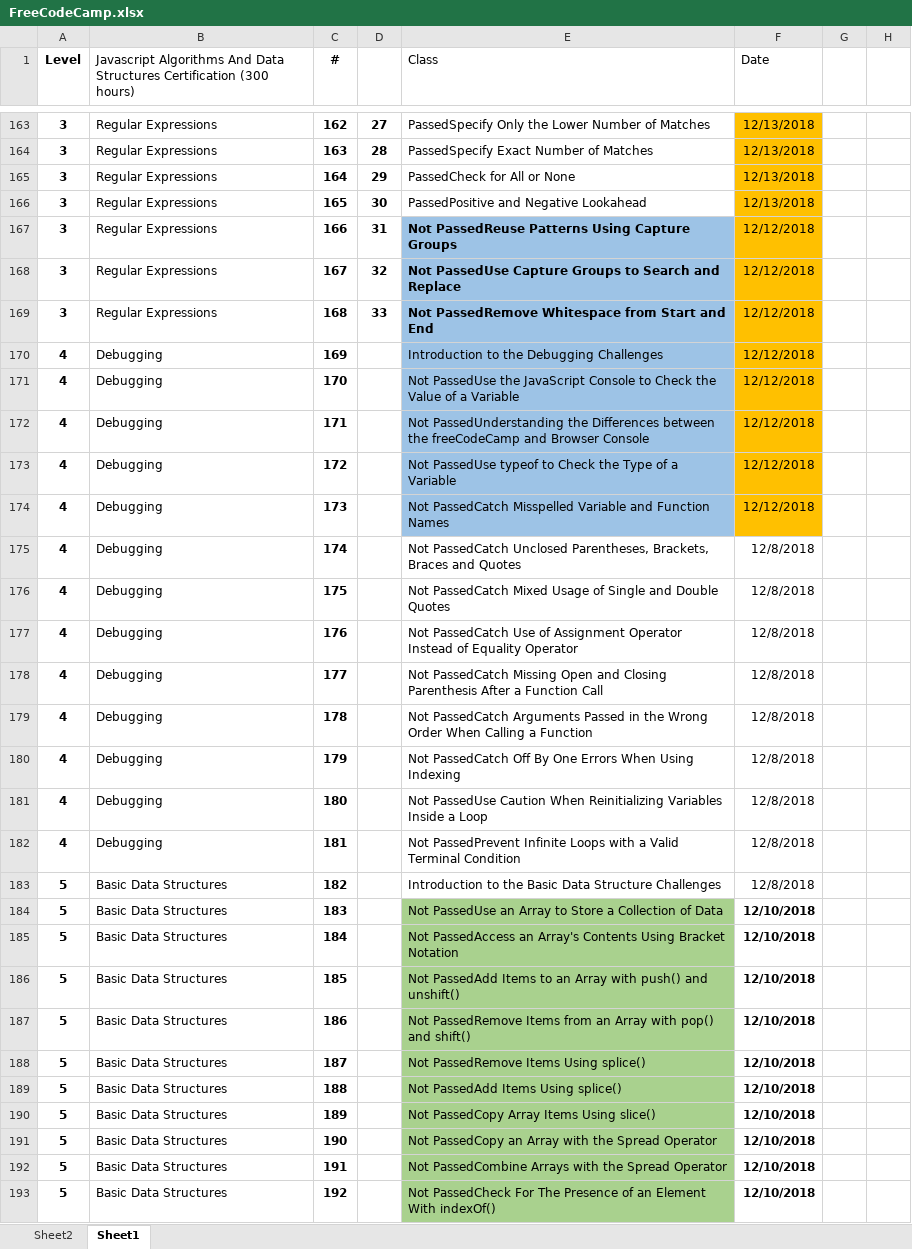
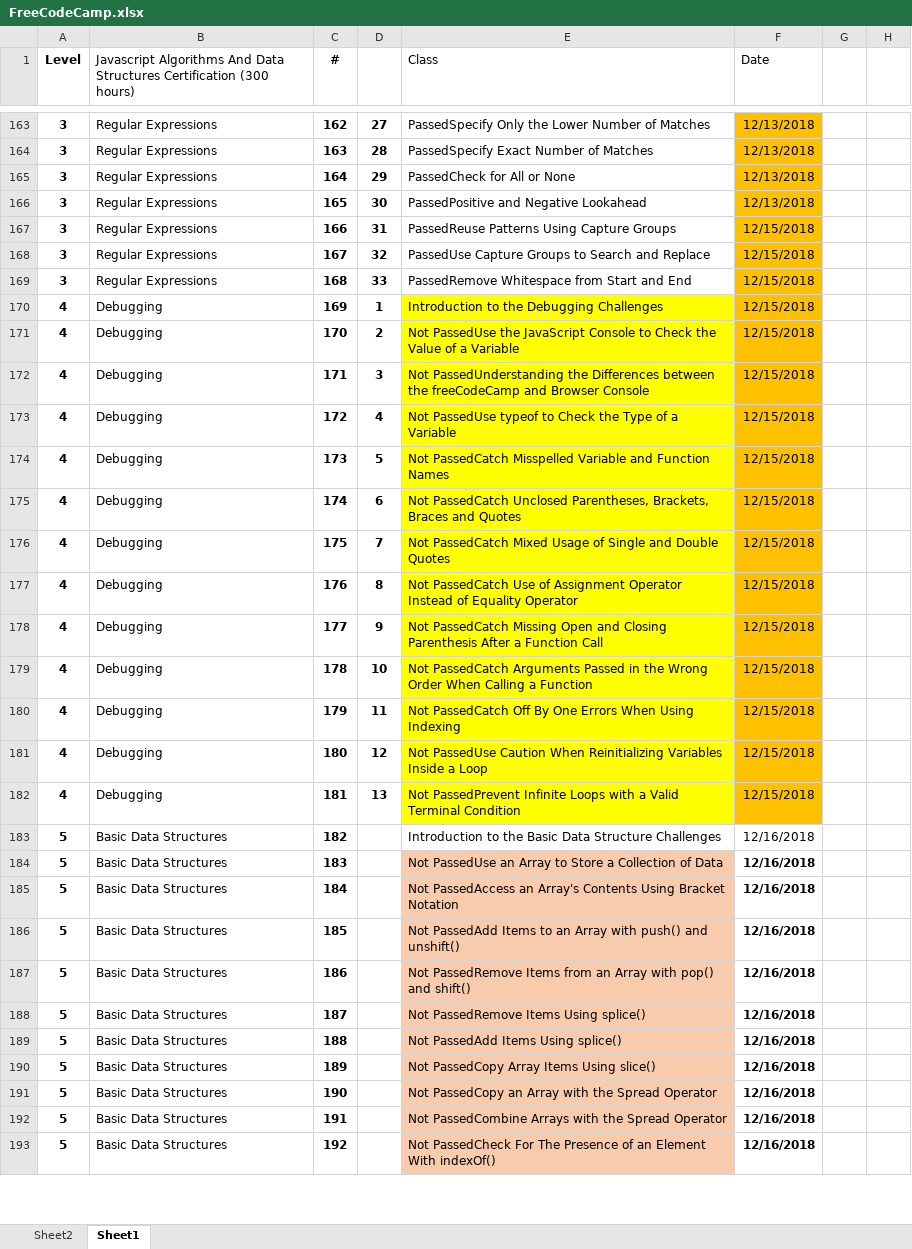
Before and after one commit to efmcoder/javascript, an Excel workbook: FreeCodeCamp.xlsx, sheet Sheet1, drawn as a sheet; only a part is shown, gaps mark what is left out; values as stored, in another font and other column widths than the file's, no borders; conditional formats not drawn; the diff covers the shown part only; the diff names each change by its address in the sheet, - before the commit and + after, or states it on an @@ line.

```diff
--- a/FreeCodeCamp.xlsx (sheet Sheet1)
+++ b/FreeCodeCamp.xlsx (sheet Sheet1)
-E167 (Class): Not PassedReuse Patterns Using Capture Groups
+E167 (Class): PassedReuse Patterns Using Capture Groups
@@ E167:E169 fill: #9DC3E6 → none, bold: on → off @@
-F167:F174 (Date): 12/12/2018
+F167:F174 (Date): 12/15/2018
-E168 (Class): Not PassedUse Capture…
+E168 (Class): PassedUse Capture…
-E169 (Class): Not PassedRemove Whitespace from Start and End
+E169 (Class): PassedRemove Whitespace from Start and End
-D170: (empty)
+D170: 1
-E170:E174 fill: #9DC3E6
+E170:E174 fill: #FFFF00
-D171: (empty)
+D171: 2
-D172: (empty)
+D172: 3
-D173: (empty)
+D173: 4
-D174: (empty)
+D174: 5
-D175: (empty)
+D175: 6
-E175:E182 fill: none
+E175:E182 fill: #FFFF00
-F175:F182 (Date): 12/8/2018
+F175:F182 (Date): 12/15/2018
-F175:F182 fill: none
+F175:F182 fill: #FFC000
-D176: (empty)
+D176: 7
-D177: (empty)
+D177: 8
-D178: (empty)
+D178: 9
-D179: (empty)
+D179: 10
-D180: (empty)
+D180: 11
-D181: (empty)
+D181: 12
-D182: (empty)
+D182: 13
-F183 (Date): 12/8/2018
+F183 (Date): 12/16/2018
-E184:E193 fill: #A9D18E
+E184:E193 fill: #F8CBAD
-F184:F193 (Date): 12/10/2018
+F184:F193 (Date): 12/16/2018
```
Also changed, not shown: 100 edited cells and cell formats elsewhere in this sheet, 1 other file.
